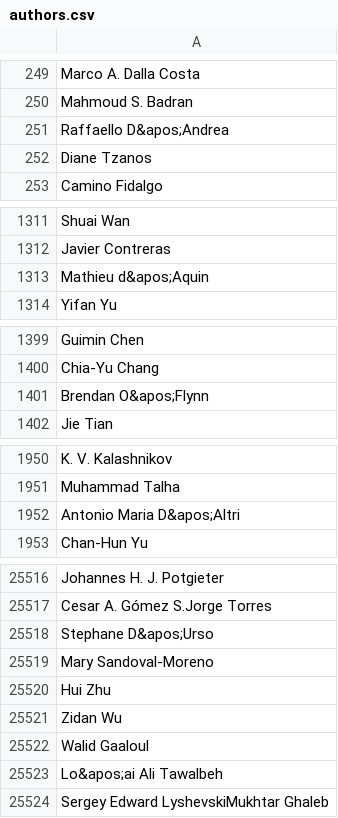
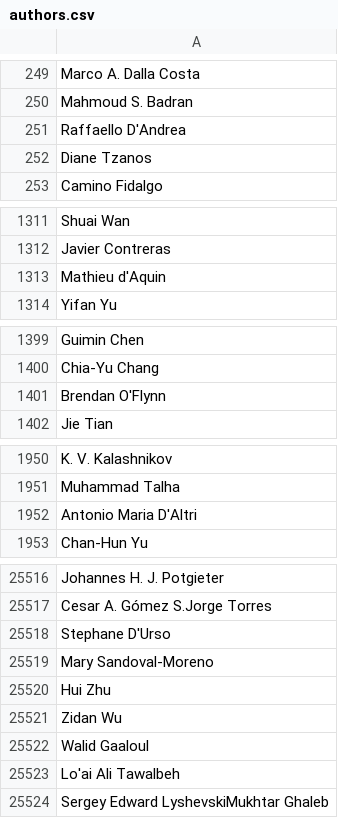
Before and after one commit to hugrave-upc/SDM_Lab1, a CSV file: Instantiating/authors.csv, drawn as a sheet; only a part is shown, gaps mark what is left out; the diff covers the shown part only.

Commit message:
Corrected some separators

```diff
--- a/Instantiating/authors.csv
+++ b/Instantiating/authors.csv
@@ -250,3 +250,3 @@ Marco A. Dalla Costa
 Mahmoud S. Badran
-Raffaello D&apos;Andrea
+Raffaello D'Andrea
 Diane Tzanos
@@ -1312,3 +1312,3 @@ Shuai Wan
 Javier Contreras
-Mathieu d&apos;Aquin
+Mathieu d'Aquin
 Yifan Yu
@@ -1400,3 +1400,3 @@ Guimin Chen
 Chia-Yu Chang
-Brendan O&apos;Flynn
+Brendan O'Flynn
 Jie Tian
@@ -1951,3 +1951,3 @@ K. V. Kalashnikov
 Muhammad Talha
-Antonio Maria D&apos;Altri
+Antonio Maria D'Altri
 Chan-Hun Yu
@@ -25517,3 +25517,3 @@ Johannes H. J. Potgieter
 Cesar A. Gómez S.Jorge Torres
-Stephane D&apos;Urso
+Stephane D'Urso
 Mary Sandoval-Moreno
@@ -25522,3 +25522,3 @@ Zidan Wu
 Walid Gaaloul
-Lo&apos;ai Ali Tawalbeh
+Lo'ai Ali Tawalbeh
 Sergey Edward LyshevskiMukhtar Ghaleb
```
Also changed, not shown: 68 edited cells elsewhere in this file.
